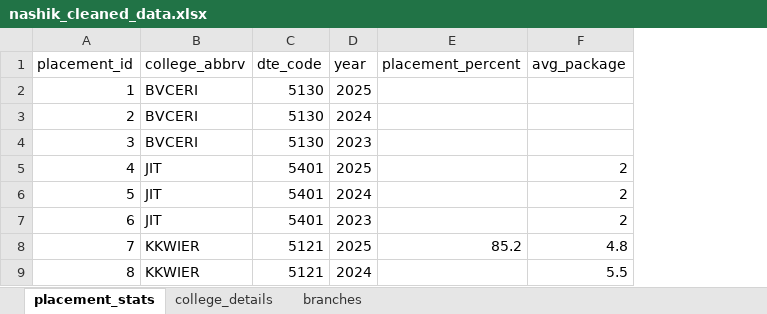
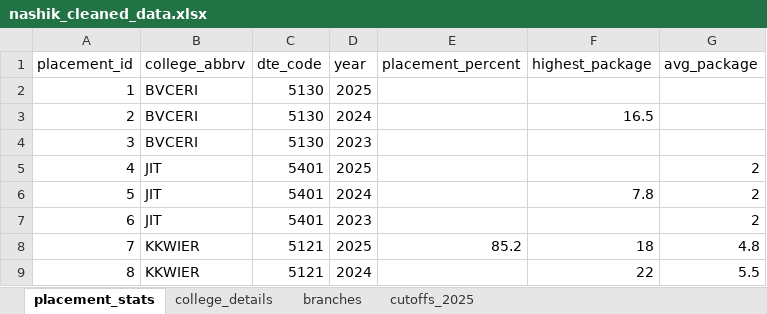
Before and after one commit to grishma-chitte/DSE-Compass, an Excel workbook: data/cleaned_data/nashik_cleaned_data.xlsx, sheet placement_stats, drawn as a sheet; only a part is shown; values as stored, in another font and other column widths than the file's, no borders; the diff names each change by its address in the sheet, - before the commit and + after, or states it on an @@ line.

```diff
--- a/data/cleaned_data/nashik_cleaned_data.xlsx (sheet placement_stats)
+++ b/data/cleaned_data/nashik_cleaned_data.xlsx (sheet placement_stats)
+sheet tab: cutoffs_2025
+column F (highest_package), rows 3-9: 16.5 |  |  | 7.8 |  | 18 | 22
```
Also changed, not shown: data/raw_data/mumbai_raw_data (empty).xlsx, data/raw_data/nashik_raw_data.xlsx, 9 other files.
